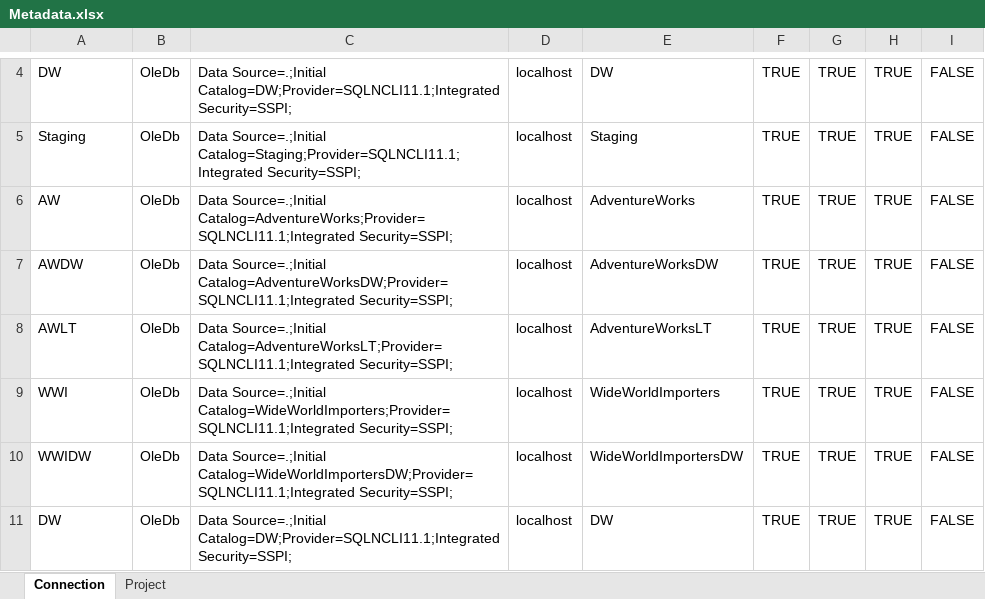
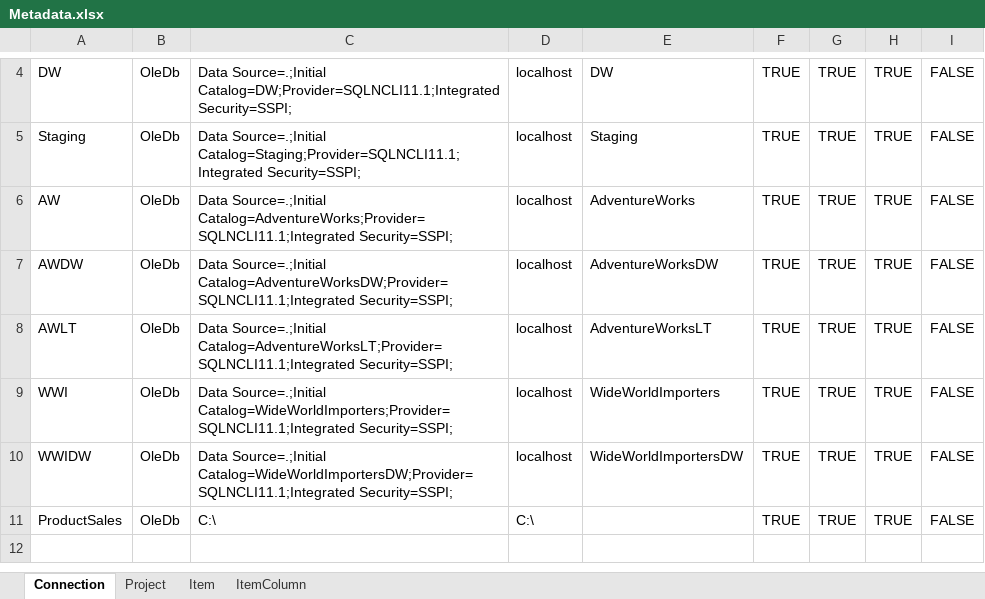
Before and after one commit to jasonhorner/ETL-DesignPatterns, an Excel workbook: ETL-DesignPatterns/Databases/Admin/Manual Scripts/Metadata.xlsx, sheet Connection, drawn as a sheet; only a part is shown, gaps mark what is left out; values as stored, in another font and other column widths than the file's, no borders; table styles not drawn; the diff names each change by its address in the sheet, - before the commit and + after, or states it on an @@ line.

```diff
--- a/ETL-DesignPatterns/Databases/Admin/Manual Scripts/Metadata.xlsx (sheet Connection)
+++ b/ETL-DesignPatterns/Databases/Admin/Manual Scripts/Metadata.xlsx (sheet Connection)
+sheet tab: Item
+sheet tab: ItemColumn
-A11: DW
+A11: ProductSales
-C11: Data Source=.;Initial Catalog=DW;Provider=SQLNCLI11.1;Integrated Security=SSPI;
+C11: C:\
-D11: localhost
+D11: C:\
-E11: DW
+E11: (empty)
```
Also changed, not shown: sheet Project, 49 other files.
